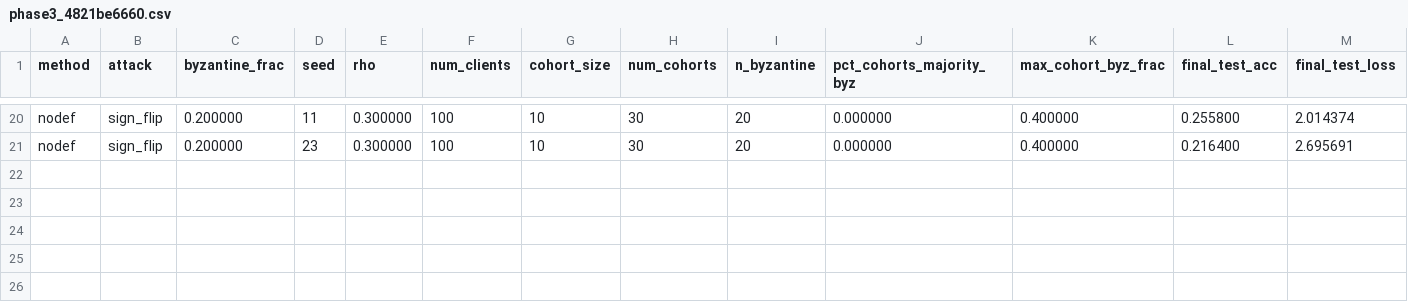
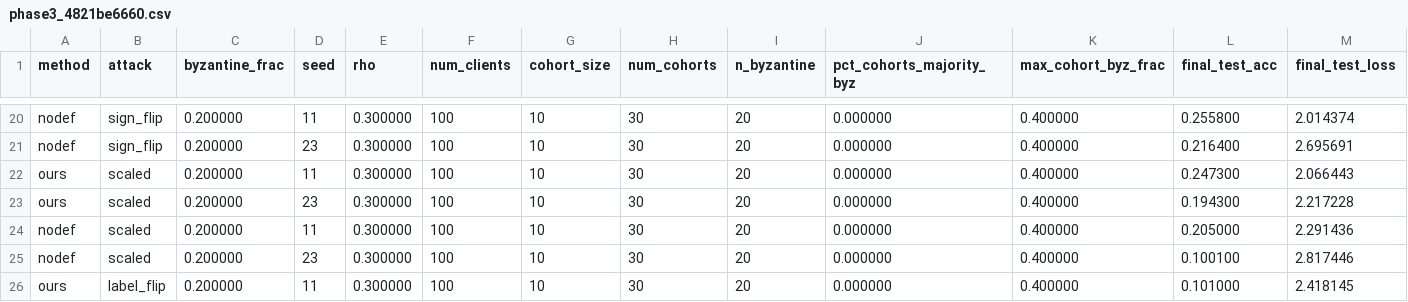
Before and after one commit to ShussainML/fl-secagg-cohort-experiments, a CSV file: results/phase3/phase3_4821be6660.csv, drawn as a sheet; only a part is shown, gaps mark what is left out; rows hold the shown columns only; the diff names each change by its address in the sheet, - before the commit and + after, or states it on an @@ line.

Commit message:
phase3 auto push 20260510-130912

```diff
--- a/results/phase3/phase3_4821be6660.csv
+++ b/results/phase3/phase3_4821be6660.csv
+row 22: ours | scaled | 0.200000 | 11 | 0.300000 | 100 | 10 | 30 | 20 | 0.000000 | 0.400000 | 0.247300 | 2.066443
+row 23: ours | scaled | 0.200000 | 23 | 0.300000 | 100 | 10 | 30 | 20 | 0.000000 | 0.400000 | 0.194300 | 2.217228
+row 24: nodef | scaled | 0.200000 | 11 | 0.300000 | 100 | 10 | 30 | 20 | 0.000000 | 0.400000 | 0.205000 | 2.291436
+row 25: nodef | scaled | 0.200000 | 23 | 0.300000 | 100 | 10 | 30 | 20 | 0.000000 | 0.400000 | 0.100100 | 2.817446
+row 26: ours | label_flip | 0.200000 | 11 | 0.300000 | 100 | 10 | 30 | 20 | 0.000000 | 0.400000 | 0.101000 | 2.418145
```
